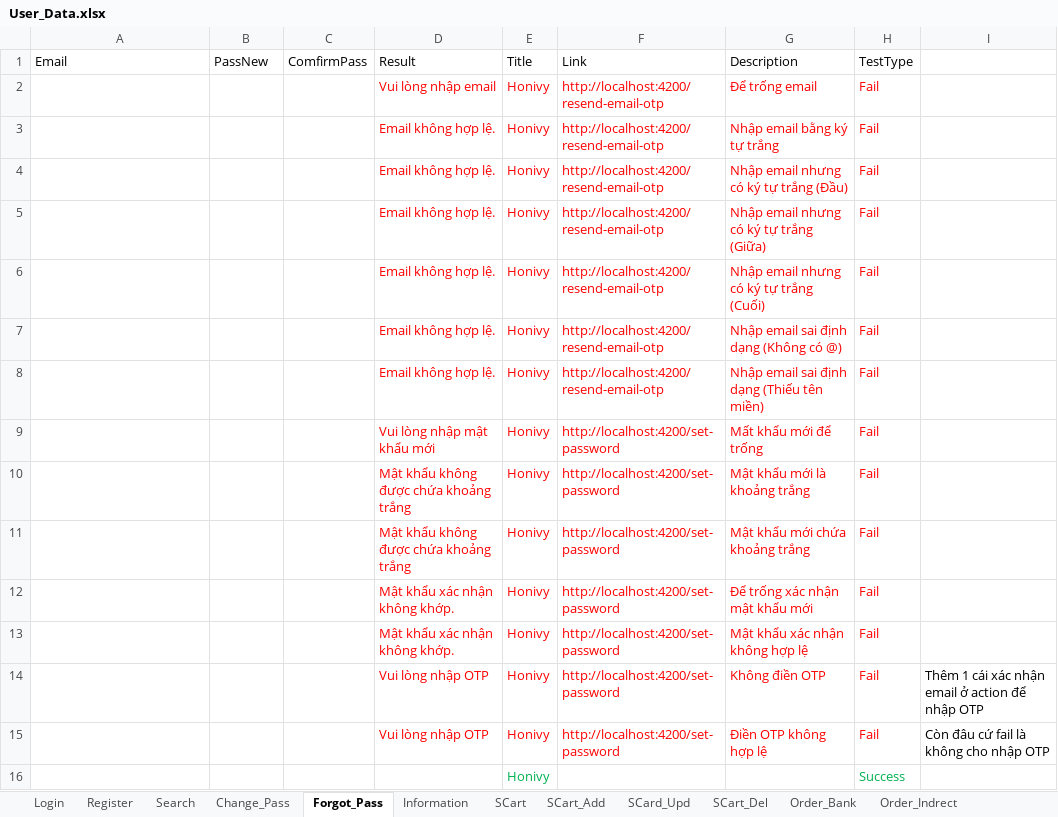
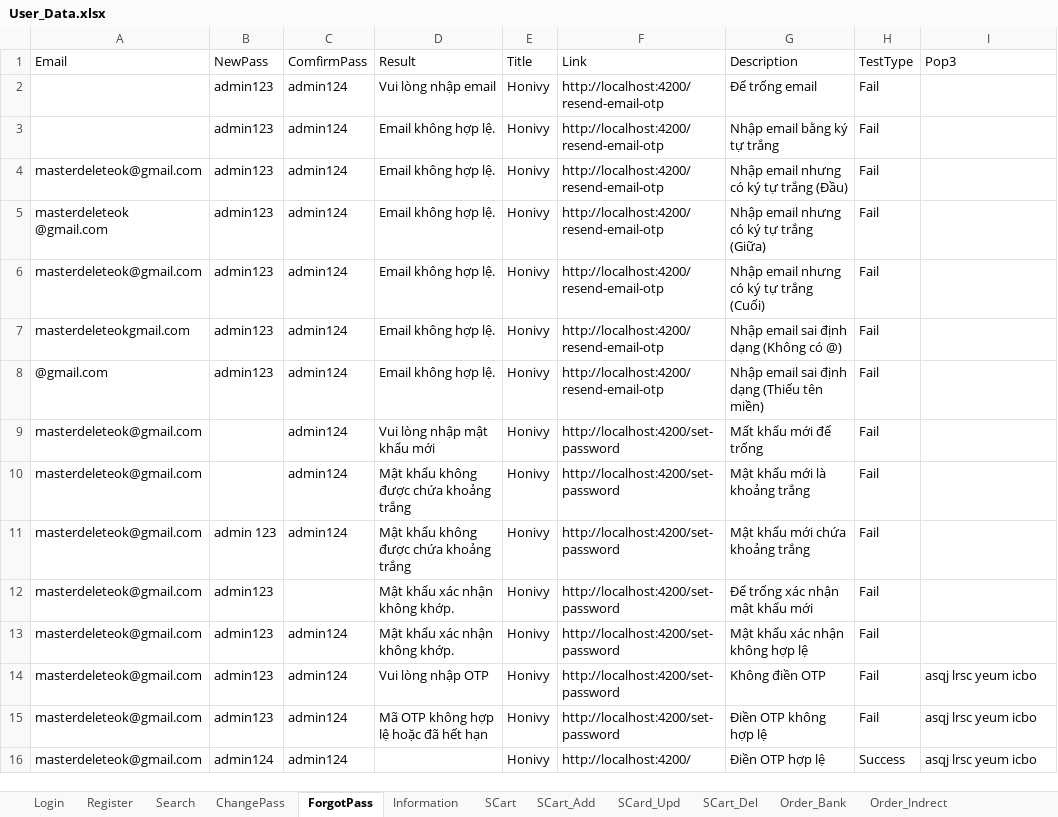
Before and after one commit to TungSyo/Automation_AFF, an Excel workbook: target/test-classes/data/User_Data.xlsx, sheet ForgotPass, drawn as a sheet; values as stored, in another font and other column widths than the file's, no borders; removed rows and columns are numbered as before the commit, all else as after; the diff names each change by its address in the sheet, - before the commit and + after, or states it on an @@ line.

Commit message:
Done ForgotPass

```diff
--- a/target/test-classes/data/User_Data.xlsx (sheet ForgotPass)
+++ b/target/test-classes/data/User_Data.xlsx (sheet ForgotPass)
-sheet tab: Change_Pass
+sheet tab: ChangePass
-sheet tab: Forgot_Pass
+sheet tab: ForgotPass
-B1: PassNew
+B1: NewPass
-I1: (empty)
+I1: Pop3
-B2:B8 (NewPass): (empty)
+B2:B8 (NewPass): admin123
-C2:C11 (ComfirmPass): (empty)
+C2:C11 (ComfirmPass): admin124
-D2:H14 text colour: #FF0000
+D2:H14 text colour: black
-A4 (Email): (empty)
+A4 (Email): masterdeleteok@gmail.com
-A5 (Email): (empty)
+A5 (Email): masterdeleteok @gmail.com
-A6 (Email): (empty)
+A6 (Email): masterdeleteok@gmail.com
-A7 (Email): (empty)
+A7 (Email): masterdeleteokgmail.com
-A8 (Email): (empty)
+A8 (Email): @gmail.com
-A9:A14 (Email): (empty)
+A9:A14 (Email): masterdeleteok@gmail.com
-B11 (NewPass): (empty)
+B11 (NewPass): admin 123
-B12:B14 (NewPass): (empty)
+B12:B14 (NewPass): admin123
-C13:C14 (ComfirmPass): (empty)
+C13:C14 (ComfirmPass): admin124
-I14 (Pop3): Thêm 1 cái xác nhận email ở action để nhập OTP
+I14 (Pop3): asqj lrsc yeum icbo
-row 15:  |  |  | Vui lòng nhập OTP | Honivy | http://localhost:4200/set-password | Điền OTP không hợp lệ | Fail | Còn đâu cứ fail là không cho nhập OTP
-row 16:  |  |  |  | Honivy |  |  | Success
+row 15: masterdeleteok@gmail.com | admin123 | admin124 | Mã OTP không hợp lệ hoặc đã hết hạn | Honivy | http://localhost:4200/set-password | Điền OTP không hợp lệ | Fail | asqj lrsc yeum icbo
+row 16: masterdeleteok@gmail.com | admin124 | admin124 |  | Honivy | http://localhost:4200/ | Điền OTP hợp lệ | Success | asqj lrsc yeum icbo
```
Also changed, not shown: sheet Lưu ý, 44 other files.
